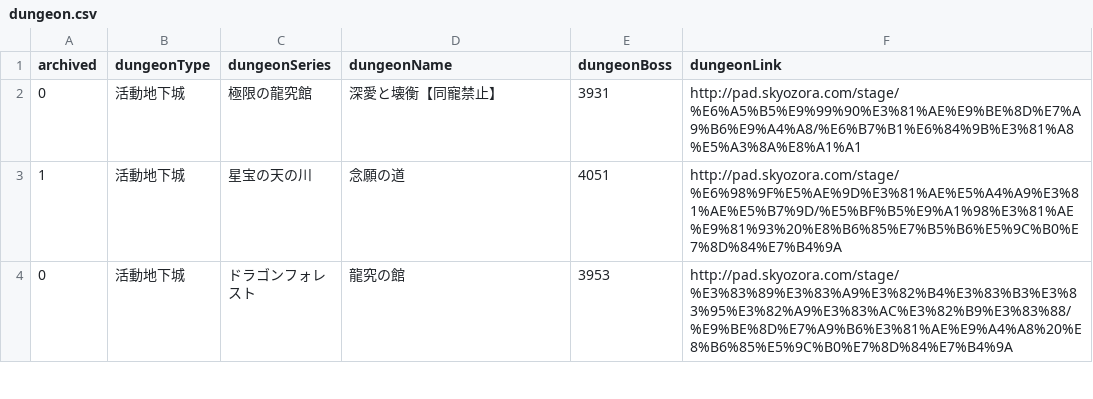
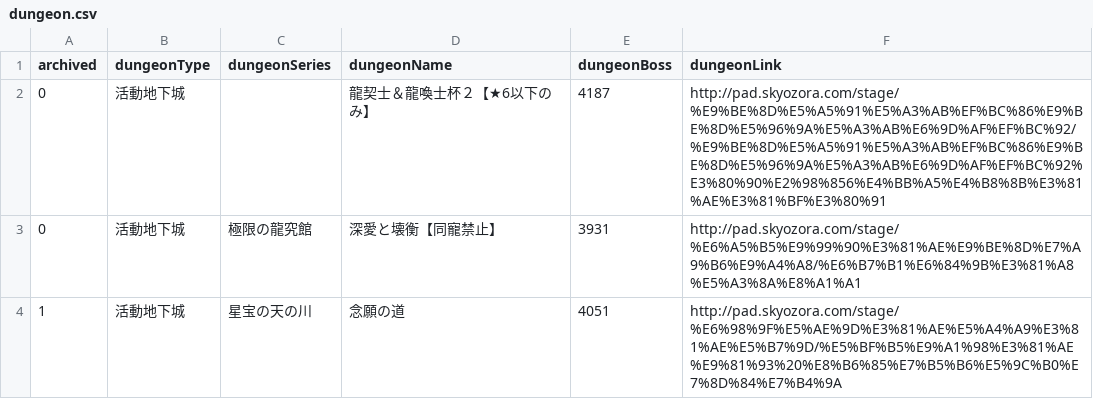
Before and after one commit to jutongpan/paddungeon, a CSV file: dungeon.csv, drawn as a sheet; only a part is shown; the shorter side is filled out with more unchanged rows; the diff names each change by its address in the sheet, - before the commit and + after, or states it on an @@ line.

Commit message:
Added LongHuanShiBei2 dungeon.

```diff
--- a/dungeon.csv
+++ b/dungeon.csv
+row 2: 0 | 活動地下城 |  | 龍契士＆龍喚士杯２【★6以下のみ】 | 4187 | http://pad.skyozora.com/stage/%E9%BE%8D%E5%A5%91%E5%A3%AB%EF%BC%86%E9%BE%8D%E5%96%9A%E5%A3%AB%E6%9D%AF%EF%BC%92/%E9%BE%8D%E5%A5%91%E5%A3%AB%EF%BC%86%E9%BE%8D%E5%96%9A%E5%A3%AB%E6%9D%AF%EF%BC%92%E3%80%90%E2%98%856%E4%BB%A5%E4%B8%8B%E3%81%AE%E3%81%BF%E3%80%91
```
Also changed, not shown: 2 other files.
